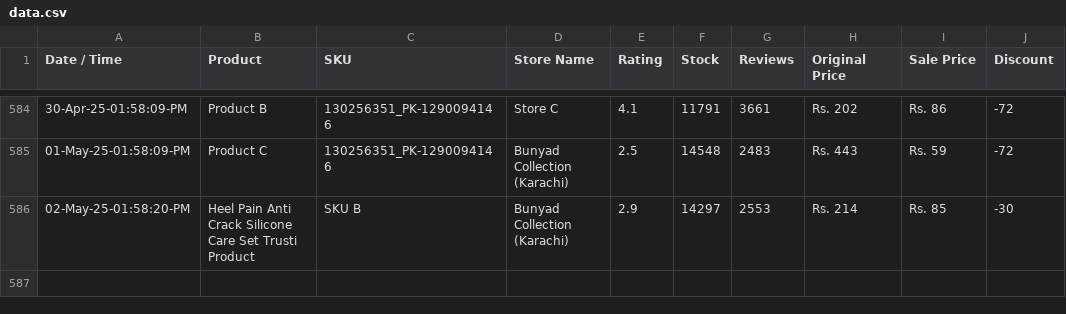
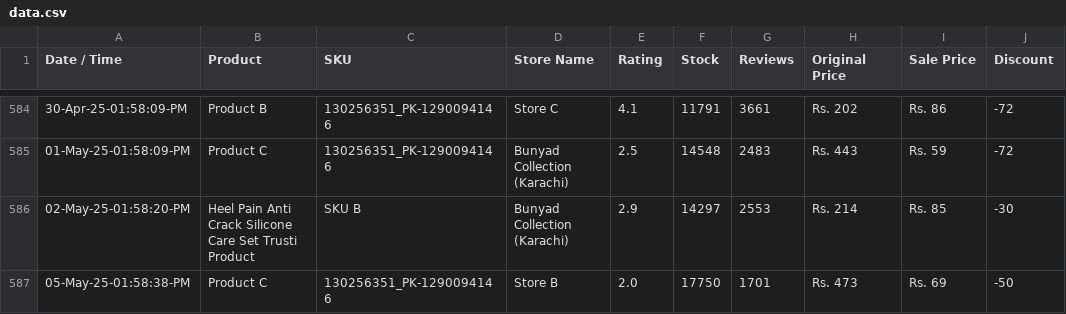
Before and after one commit to shafqatjan/url2image, a CSV file: data.csv, drawn as a sheet; only a part is shown, gaps mark what is left out; the diff names each change by its address in the sheet, - before the commit and + after, or states it on an @@ line.

Commit message:
05-May-25-01:58:38:PM

```diff
--- a/data.csv
+++ b/data.csv
+row 587: 05-May-25-01:58:38-PM | Product C | 130256351_PK-1290094146 | Store B | 2.0 | 17750 | 1701 | Rs. 473 | Rs. 69 | -50
```
